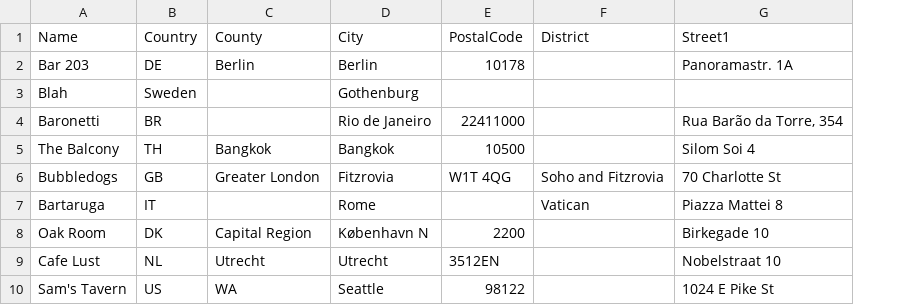
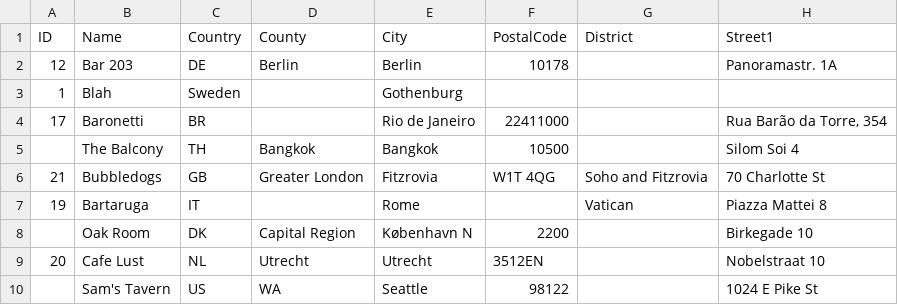
Before and after one commit to marouanevoid/wbb-refonte, a CSV file: web/upload/import.csv, drawn as a sheet; only a part is shown; the diff names each change by its address in the sheet, - before the commit and + after, or states it on an @@ line.

```diff
--- a/web/upload/import.csv
+++ b/web/upload/import.csv
+column A (ID), rows 2-9: 12 | 1 | 17 |  | 21 | 19 |  | 20
```
Also changed, not shown: 6 other files.
